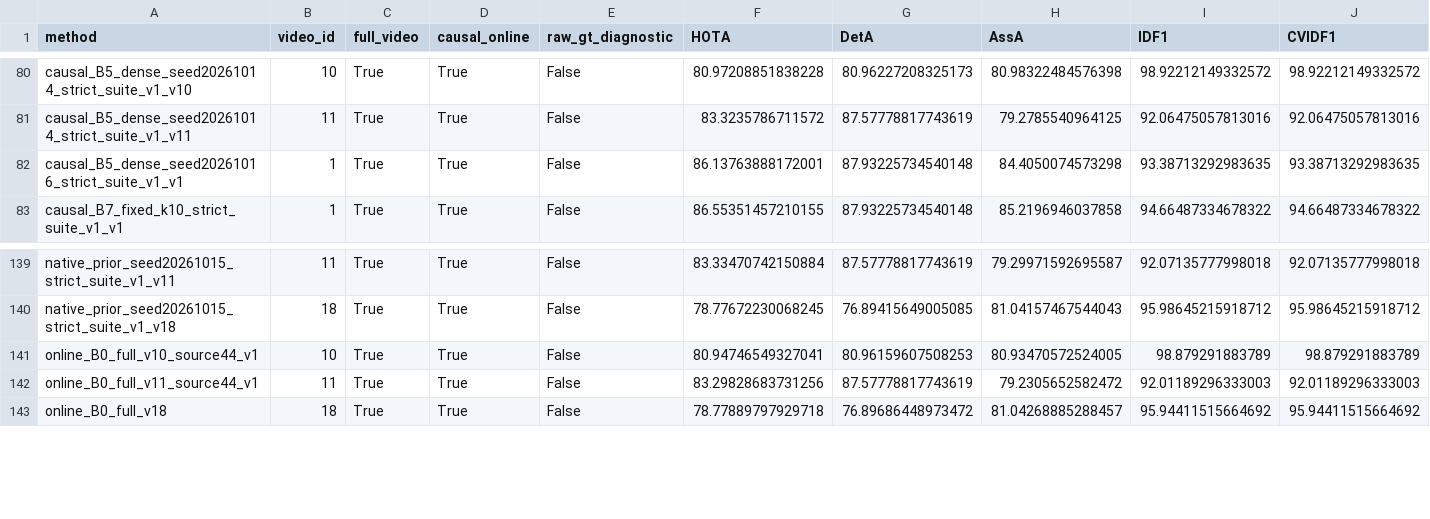
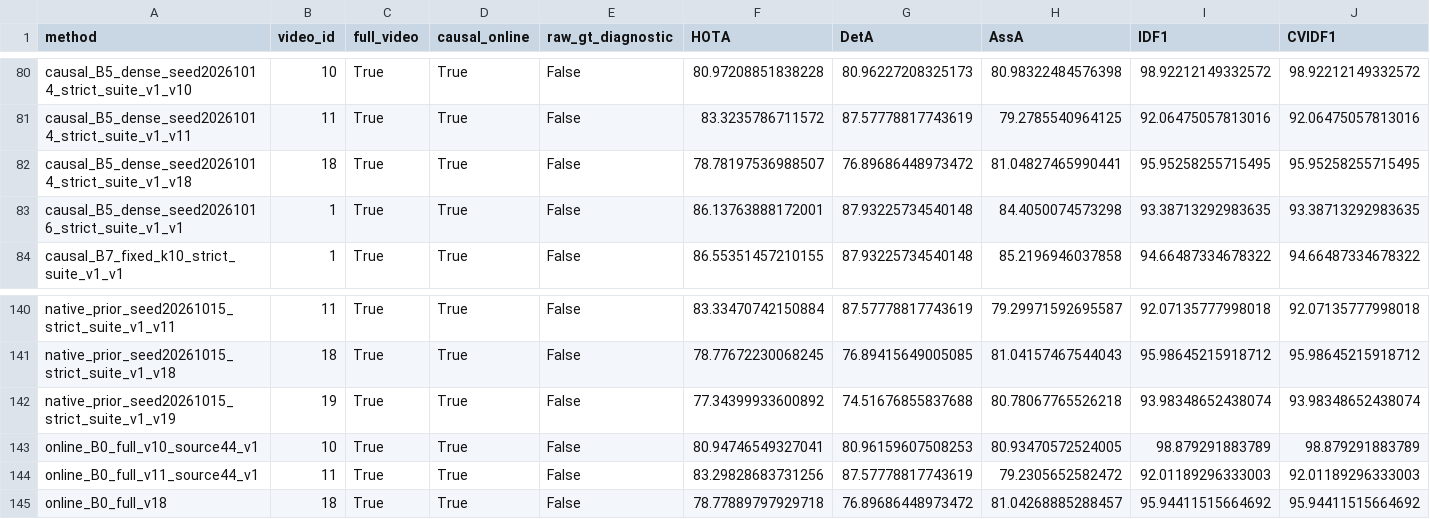
Before and after one commit to LYQ1107/WWW, a CSV file: results/ablation_results.csv, drawn as a sheet; only a part is shown, gaps mark what is left out; rows hold the shown columns only; the diff names each change by its address in the sheet, - before the commit and + after, or states it on an @@ line.

```diff
--- a/results/ablation_results.csv
+++ b/results/ablation_results.csv
+row 82: causal_B5_dense_seed20261014_strict_suite_v1_v18 | 18 | True | True | False | 78.78197536988507 | 76.89686448973472 | 81.04827465990441 | 95.95258255715495 | 95.95258255715495
+row 142: native_prior_seed20261015_strict_suite_v1_v19 | 19 | True | True | False | 77.34399933600892 | 74.51676855837688 | 80.78067765526218 | 93.98348652438074 | 93.98348652438074
```
Also changed, not shown: results/runtime_results.csv, 14 other files.
